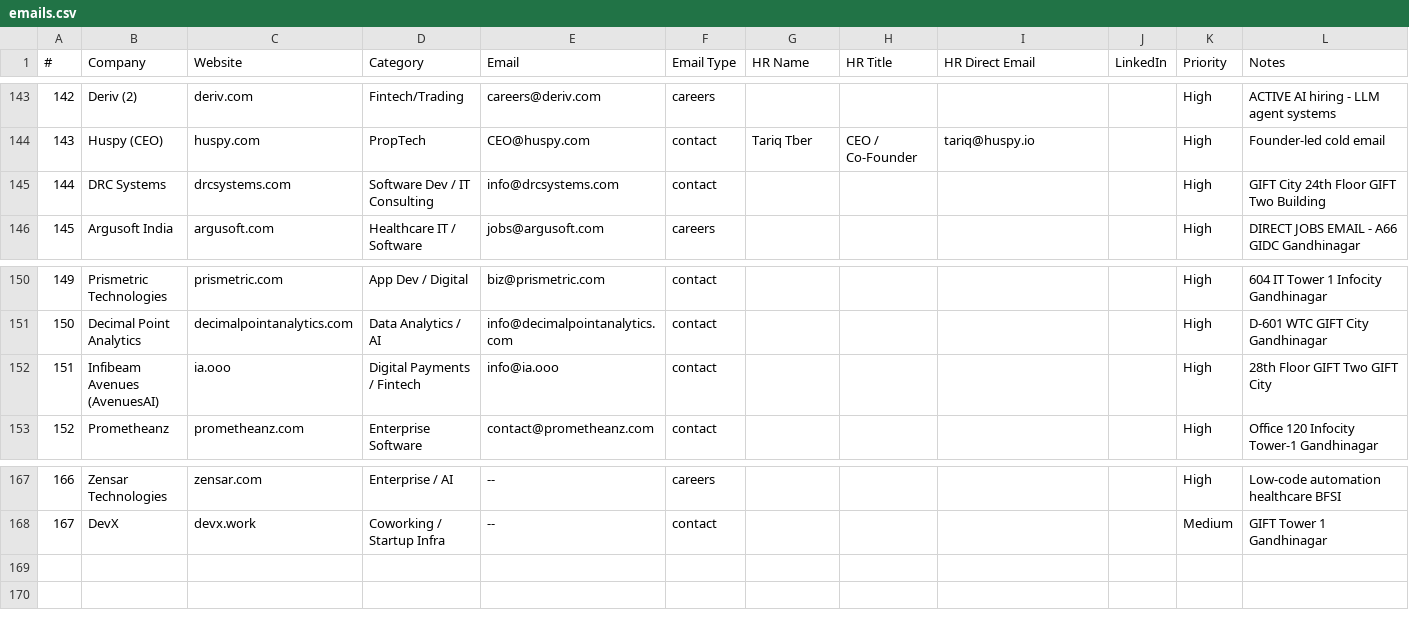
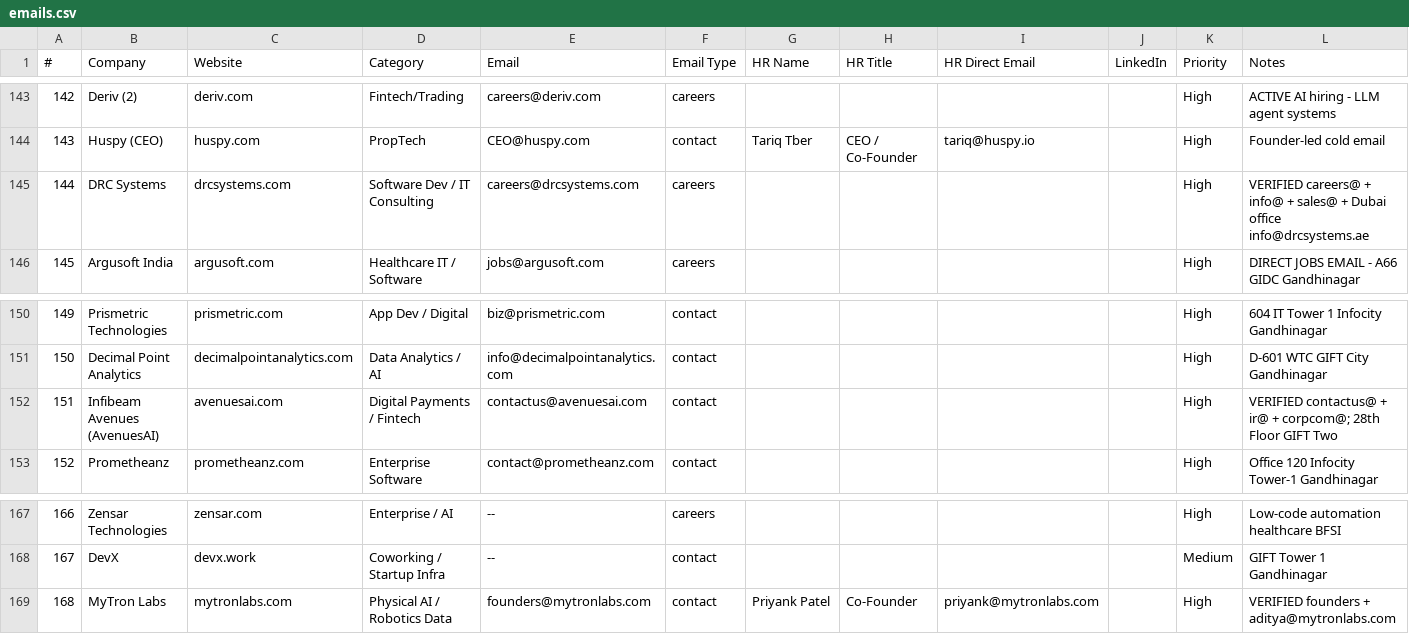
Before and after one commit to Arunendra21/outreach-emails, a CSV file: emails.csv, drawn as a sheet; only a part is shown, gaps mark what is left out.

```diff
--- a/emails.csv
+++ b/emails.csv
@@ -144,3 +144,3 @@
 143,Huspy (CEO),huspy.com,PropTech,CEO@huspy.com,contact,Tariq Tber,CEO / Co-Founder,tariq@huspy.io,,High,Founder-led cold email
-144,DRC Systems,drcsystems.com,Software Dev / IT Consulting,info@drcsystems.com,contact,,,,,High,GIFT City 24th Floor GIFT Two Building
+144,DRC Systems,drcsystems.com,Software Dev / IT Consulting,careers@drcsystems.com,careers,,,,,High,VERIFIED careers@ + info@ + sales@ + Dubai office info@drcsystems.ae
 145,Argusoft India,argusoft.com,Healthcare IT / Software,jobs@argusoft.com,careers,,,,,High,DIRECT JOBS EMAIL - A66 GIDC Gandhinagar
@@ -151,3 +151,3 @@
 150,Decimal Point Analytics,decimalpointanalytics.com,Data Analytics / AI,info@decimalpointanalytics.com,contact,,,,,High,D-601 WTC GIFT City Gandhinagar
-151,Infibeam Avenues (AvenuesAI),ia.ooo,Digital Payments / Fintech,info@ia.ooo,contact,,,,,High,28th Floor GIFT Two GIFT City
+151,Infibeam Avenues (AvenuesAI),avenuesai.com,Digital Payments / Fintech,contactus@avenuesai.com,contact,,,,,High,VERIFIED contactus@ + ir@ + corpcom@; 28th Floor GIFT Two
 152,Prometheanz,prometheanz.com,Enterprise Software,contact@prometheanz.com,contact,,,,,High,Office 120 Infocity Tower-1 Gandhinagar
@@ -168 +168,2 @@
 167,DevX,devx.work,Coworking / Startup Infra,--,contact,,,,,Medium,GIFT Tower 1 Gandhinagar
+168,MyTron Labs,mytronlabs.com,Physical AI / Robotics Data,founders@mytronlabs.com,contact,Priyank Patel,Co-Founder,priyank@mytronlabs.com,,High,VERIFIED founders + aditya@mytronlabs.com
```
Also changed, not shown: hr_contacts.csv, 1 other file.
